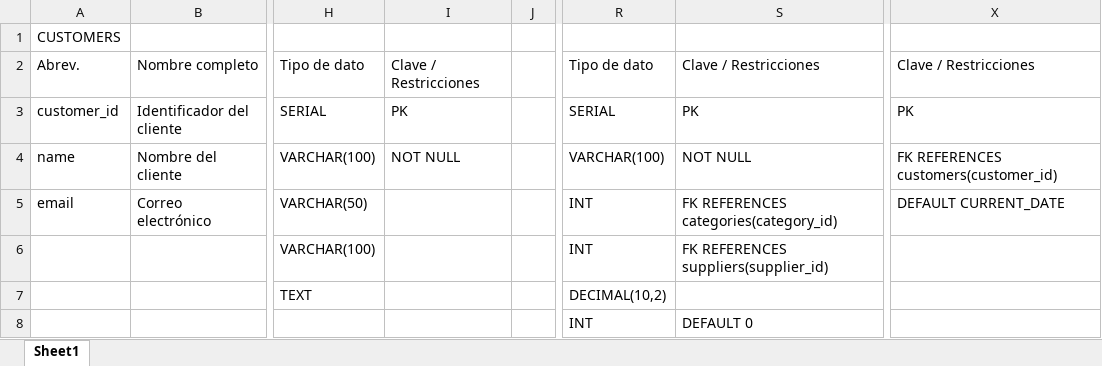
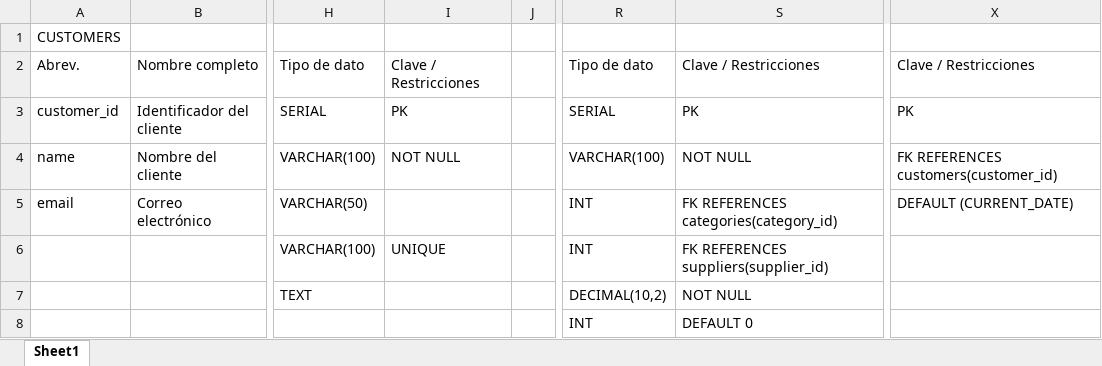
Before and after one commit to TomMarsz/81860sql, an Excel workbook: table.xlsx, sheet Sheet1, drawn as a sheet; only a part is shown, gaps mark what is left out; values as stored, in another font and other column widths than the file's, no borders; table styles not drawn; the diff names each change by its address in the sheet, - before the commit and + after, or states it on an @@ line.

```diff
--- a/table.xlsx (sheet Sheet1)
+++ b/table.xlsx (sheet Sheet1)
-X5: DEFAULT CURRENT_DATE
+X5: DEFAULT (CURRENT_DATE)
-I6: (empty)
+I6: UNIQUE
-S7: (empty)
+S7: NOT NULL
```
Also changed, not shown: 4 other files.
